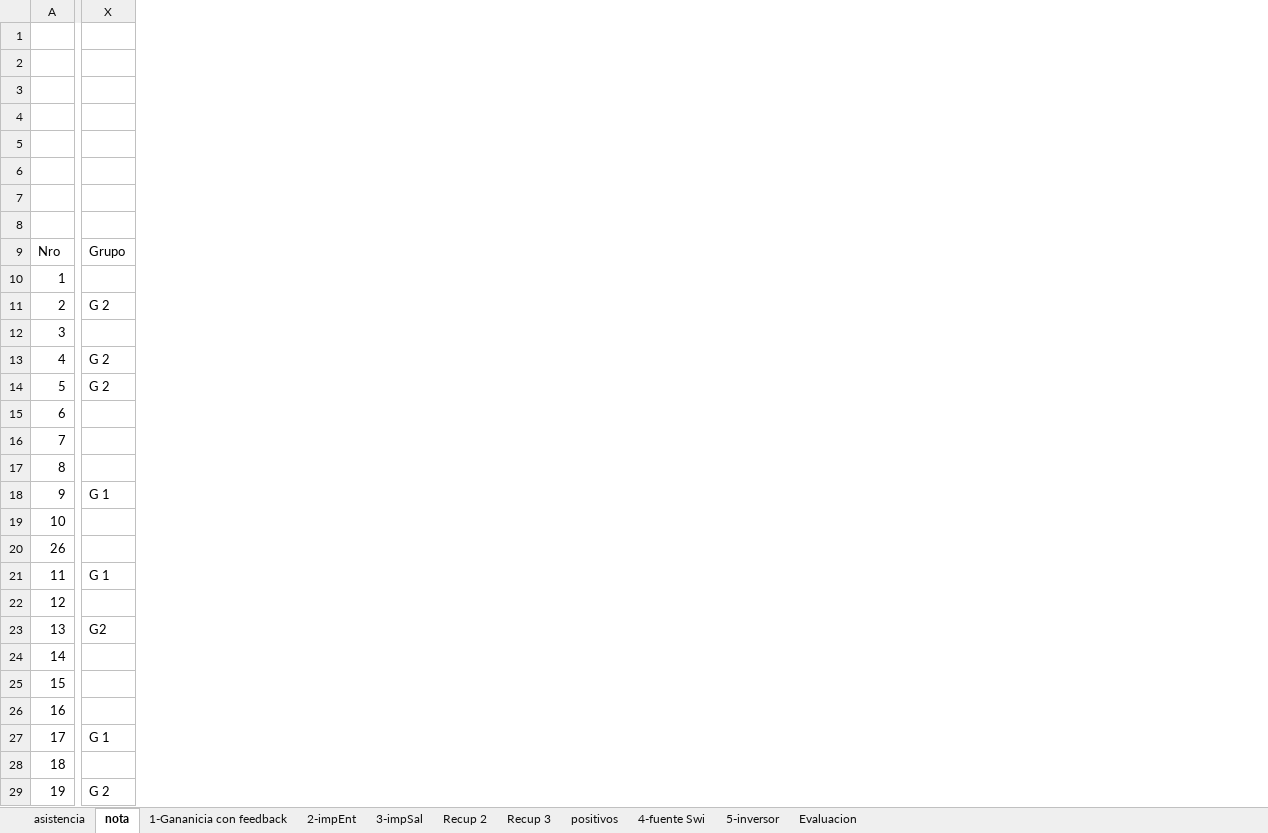
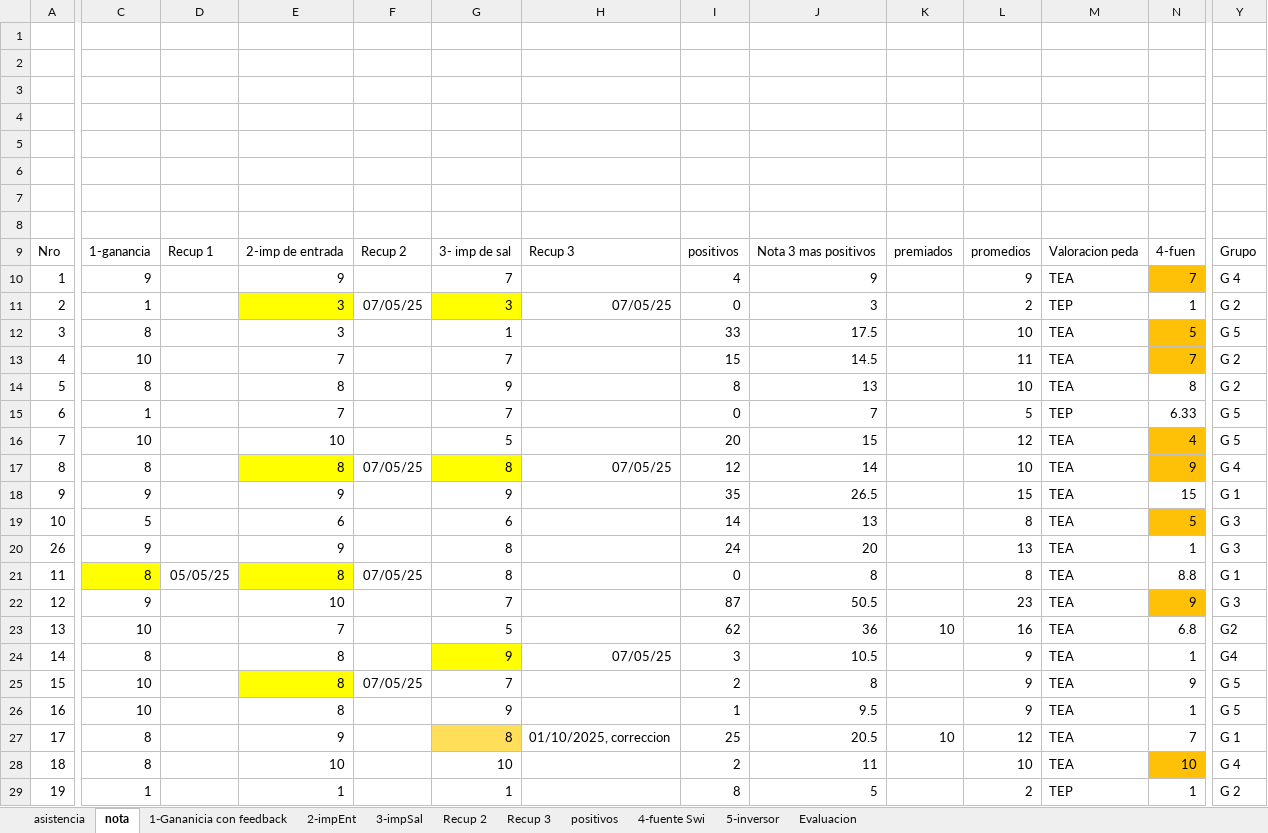
Before and after one commit to gcasas1972/inasistencias_2025, an Excel workbook: inasistencias-6A-Electronica/Alumnos-6A-Electronica.xlsx, sheet nota, drawn as a sheet; only a part is shown, gaps mark what is left out; values as stored, in another font and other column widths than the file's, no borders; conditional formats not drawn; addresses are those after the commit; the diff covers the shown part only; the diff names each change by its address in the sheet, - before the commit and + after, or states it on an @@ line.

```diff
--- a/inasistencias-6A-Electronica/Alumnos-6A-Electronica.xlsx (sheet nota)
+++ b/inasistencias-6A-Electronica/Alumnos-6A-Electronica.xlsx (sheet nota)
@@ column C unhidden, rows 9-29: 1-ganancia | 9 | 1 | 8 | 10 | 8 | 1 | 10 | 8 | 9 | 5 | 9 | 8 | 9 | 10 | 8 | 10 | 10 | 8 | 8 | 1 @@
@@ column D unhidden, rows 9-21: Recup 1 |  |  |  |  |  |  |  |  |  |  |  | 05/05/25 @@
@@ column E unhidden, rows 9-29: 2-imp de entrada | 9 | 3 | 3 | 7 | 8 | 7 | 10 | 8 | 9 | 6 | 9 | 8 | 10 | 7 | 8 | 8 | 8 | 9 | 10 | 1 @@
@@ column F unhidden, rows 9-25: Recup 2 |  | 07/05/25 |  |  |  |  |  | 07/05/25 |  |  |  | 07/05/25 |  |  |  | 07/05/25 @@
@@ column G unhidden, rows 9-29: 3- imp de sal | 7 | 3 | 1 | 7 | 9 | 7 | 5 | 8 | 9 | 6 | 8 | 8 | 7 | 5 | 9 | 7 | 9 | 8 | 10 | 1 @@
@@ column H unhidden, rows 9-27: Recup 3 |  | 07/05/25 |  |  |  |  |  | 07/05/25 |  |  |  |  |  |  | 07/05/25 |  |  | 01/10/2025, correccion @@
@@ column I unhidden, rows 9-29: positivos | 4 | 0 | 33 | 15 | 8 | 0 | 20 | 12 | 35 | 14 | 24 | 0 | 87 | 62 | 3 | 2 | 1 | 25 | 2 | 8 @@
@@ column J unhidden, rows 9-29: Nota 3 mas positivos | 9 | 3 | 17.5 | 14.5 | 13 | 7 | 15 | 14 | 26.5 | 13 | 20 | 8 | 50.5 | 36 | 10.5 | 8 | 9.5 | 20.5 | 11 | 5 @@
@@ column K unhidden, rows 9-27: premiados |  |  |  |  |  |  |  |  |  |  |  |  |  | 10 |  |  |  | 10 @@
@@ column L unhidden, rows 9-29: promedios | 9 | 2 | 10 | 11 | 10 | 5 | 12 | 10 | 15 | 8 | 13 | 8 | 23 | 16 | 9 | 9 | 9 | 12 | 10 | 2 @@
@@ column M unhidden, rows 9-29: Valoracion peda | TEA | TEP | TEA | TEA | TEA | TEP | TEA | TEA | TEA | TEA | TEA | TEA | TEA | TEA | TEA | TEA | TEA | TEA | TEA | TEP @@
@@ column N unhidden, rows 9-29: 4-fuen | 7 | 1 | 5 | 7 | 8 | 6.33 | 4 | 9 | 15 | 5 | 1 | 8.8 | 9 | 6.8 | 1 | 9 | 1 | 7 | 10 | 1 @@
-Y10: (empty)
+Y10: G 4
-Y12: (empty)
+Y12: G 5
-Y15:Y16: (empty)
+Y15:Y16: G 5
-Y17: (empty)
+Y17: G 4
-Y19:Y20: (empty)
+Y19:Y20: G 3
-Y22: (empty)
+Y22: G 3
-Y24: (empty)
+Y24: G4
-Y25:Y26: (empty)
+Y25:Y26: G 5
-Y28: (empty)
+Y28: G 4
```
Also changed, not shown: 12 added columns and 7 edited cells elsewhere in this sheet, sheet asistencia, hidden cells, inasistencias-4b-elecYsiscom-tp/alumnos-4b-ElecYsisCom-tp.xlsx, inasistencias-5a-Electornica/alumnos-5a-Electronica.xlsx, 16 other files.
